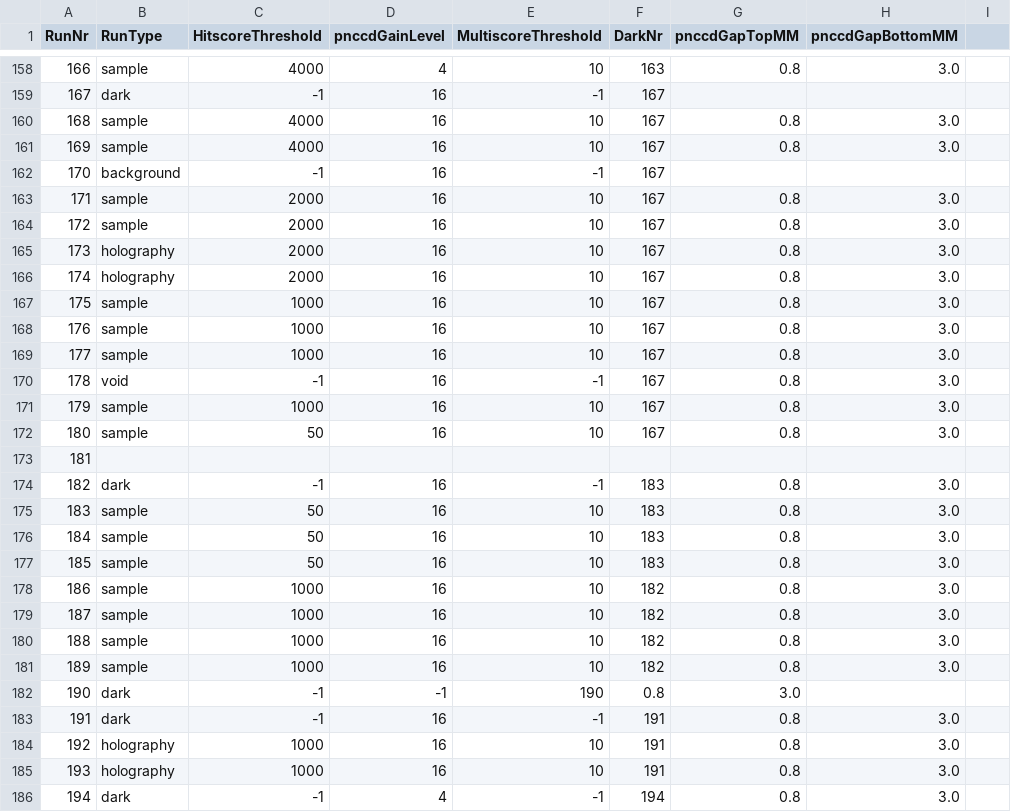
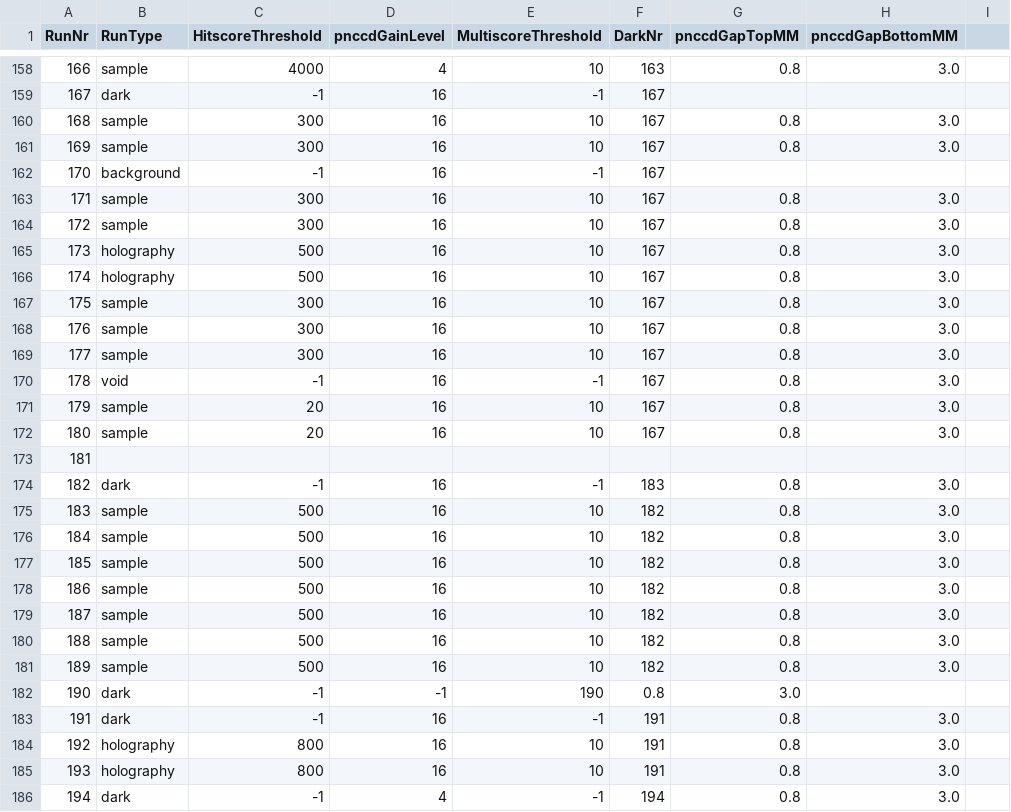
Before and after one commit to FXIhub/hummingbird, a CSV file: params.csv, drawn as a sheet; only a part is shown, gaps mark what is left out; the diff covers the shown part only.

Commit message:
adjust parameters

```diff
--- a/params.csv
+++ b/params.csv
@@ -159,28 +159,28 @@ RunNr;RunType;HitscoreThreshold;pnccdGainLevel;MultiscoreThreshold;DarkNr;pnccdG
 167;dark;-1;16;-1;167
-168;sample;4000;16;10;167;0.8;3.0
-169;sample;4000;16;10;167;0.8;3.0
+168;sample;300;16;10;167;0.8;3.0
+169;sample;300;16;10;167;0.8;3.0
 170;background;-1;16;-1;167
-171;sample;2000;16;10;167;0.8;3.0
-172;sample;2000;16;10;167;0.8;3.0
-173;holography;2000;16;10;167;0.8;3.0
-174;holography;2000;16;10;167;0.8;3.0
-175;sample;1000;16;10;167;0.8;3.0
-176;sample;1000;16;10;167;0.8;3.0
-177;sample;1000;16;10;167;0.8;3.0
+171;sample;300;16;10;167;0.8;3.0
+172;sample;300;16;10;167;0.8;3.0
+173;holography;500;16;10;167;0.8;3.0
+174;holography;500;16;10;167;0.8;3.0
+175;sample;300;16;10;167;0.8;3.0
+176;sample;300;16;10;167;0.8;3.0
+177;sample;300;16;10;167;0.8;3.0
 178;void;-1;16;-1;167;0.8;3.0
-179;sample;1000;16;10;167;0.8;3.0
-180;sample;50;16;10;167;0.8;3.0
+179;sample;20;16;10;167;0.8;3.0
+180;sample;20;16;10;167;0.8;3.0
 181;;;;
 182;dark;-1;16;-1;183;0.8;3.0
-183;sample;50;16;10;183;0.8;3.0
-184;sample;50;16;10;183;0.8;3.0
-185;sample;50;16;10;183;0.8;3.0
-186;sample;1000;16;10;182;0.8;3.0
-187;sample;1000;16;10;182;0.8;3.0
-188;sample;1000;16;10;182;0.8;3.0
-189;sample;1000;16;10;182;0.8;3.0
+183;sample;500;16;10;182;0.8;3.0
+184;sample;500;16;10;182;0.8;3.0
+185;sample;500;16;10;182;0.8;3.0
+186;sample;500;16;10;182;0.8;3.0
+187;sample;500;16;10;182;0.8;3.0
+188;sample;500;16;10;182;0.8;3.0
+189;sample;500;16;10;182;0.8;3.0
 190;dark;-1;-1;190;0.8;3.0
 191;dark;-1;16;-1;191;0.8;3.0
-192;holography;1000;16;10;191;0.8;3.0
-193;holography;1000;16;10;191;0.8;3.0
+192;holography;800;16;10;191;0.8;3.0
+193;holography;800;16;10;191;0.8;3.0
 194;dark;-1;4;-1;194;0.8;3.0
```
Also changed, not shown: 13 edited cells elsewhere in this file.
